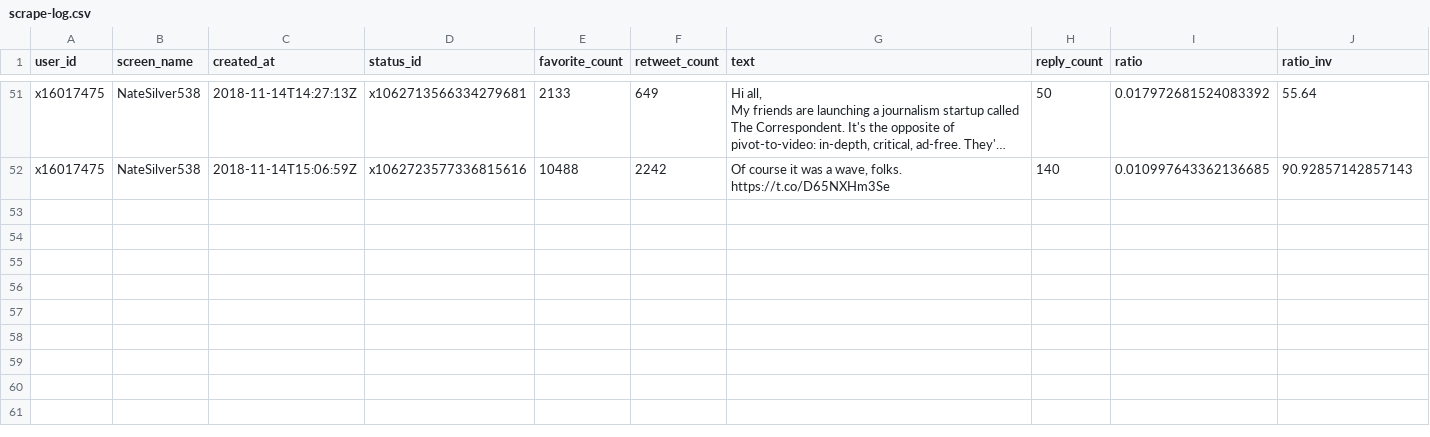
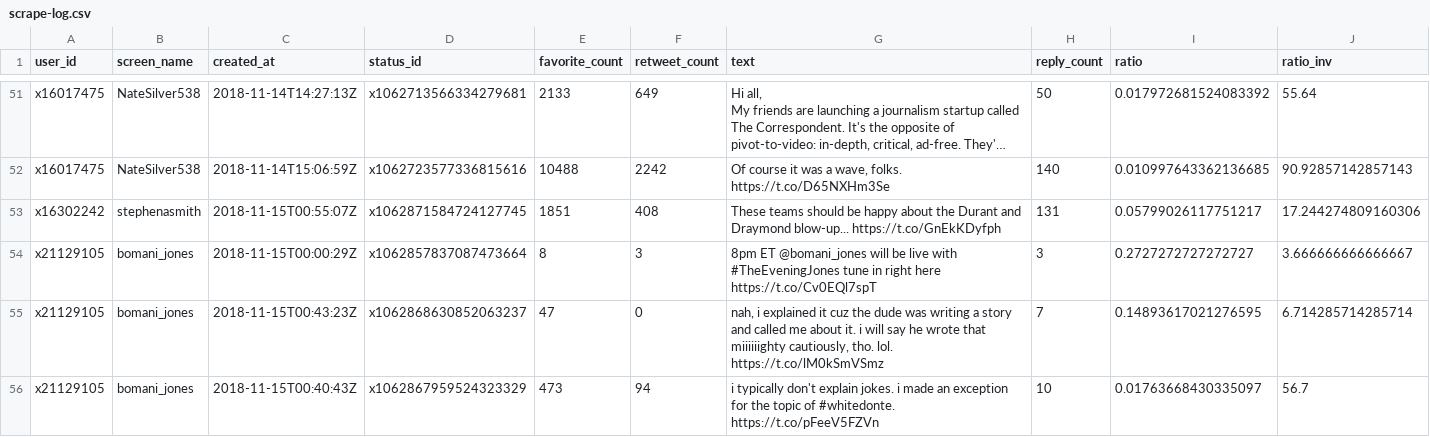
Before and after one commit to tonyelhabr/twitterbot-ratio, a CSV file: data/scrape-log.csv, drawn as a sheet; only a part is shown, gaps mark what is left out; long unchanged cells end in …; rows hold the shown columns only; the diff names each change by its address in the sheet, - before the commit and + after, or states it on an @@ line.

```diff
--- a/data/scrape-log.csv
+++ b/data/scrape-log.csv
+row 53: x16302242 | stephenasmith | 2018-11-15T00:55:07Z | x1062871584724127745 | 1851 | 408 | These teams should be happy about the Durant and Draymond blow-up... https://t.co/GnEkKDyfph | 131 | 0.05799026117751217 | 17.244274809160306
+row 54: x21129105 | bomani_jones | 2018-11-15T00:00:29Z | x1062857837087473664 | 8 | 3 | 8pm ET @bomani_jones will be live with #TheEveningJones tune in right here https://t.co/Cv0EQl7spT | 3 | 0.2727272727272727 | 3.666666666666667
+row 55: x21129105 | bomani_jones | 2018-11-15T00:43:23Z | x1062868630852063237 | 47 | 0 | nah, i explained it cuz the dude was writing a story and called me about it. i will say he wrote that miiiiiighty cautiously, tho. lol. https://t.co/lM0kSmVSmz | 7 | 0.14893617021276595 | 6.714285714285714
+row 56: x21129105 | bomani_jones | 2018-11-15T00:40:43Z | x1062867959524323329 | 473 | 94 | i typically don't explain jokes. i made an exception for the topic of #whitedonte. https://t.co/pFeeV5FZVn | 10 | 0.01763668430335097 | 56.7
```
Also changed, not shown: data/scrape-last.csv, data/tl-cache-stephenasmith.csv, 8 other files.
